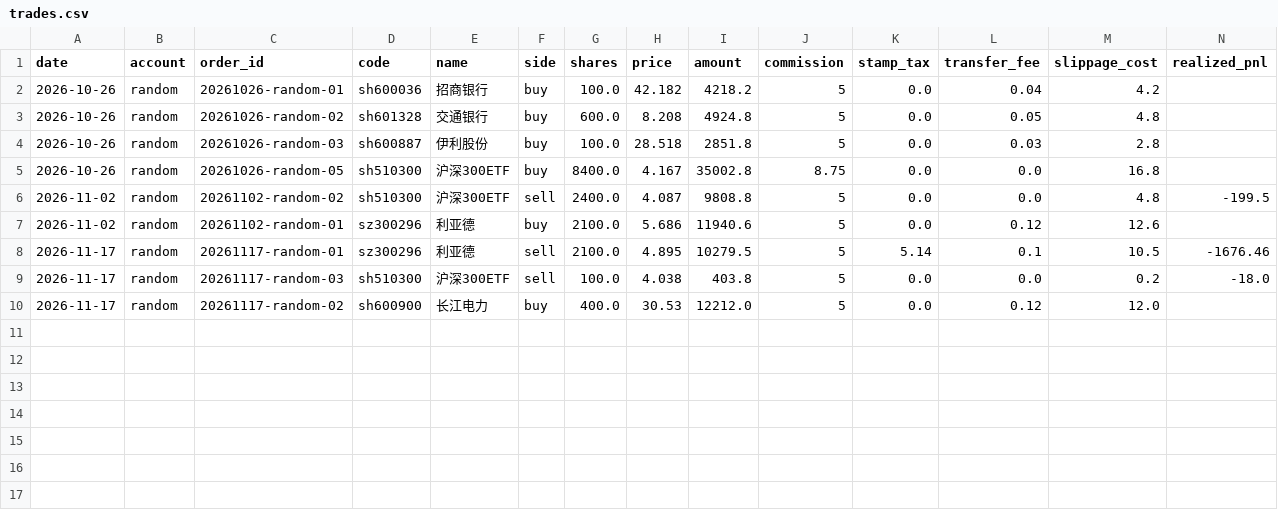
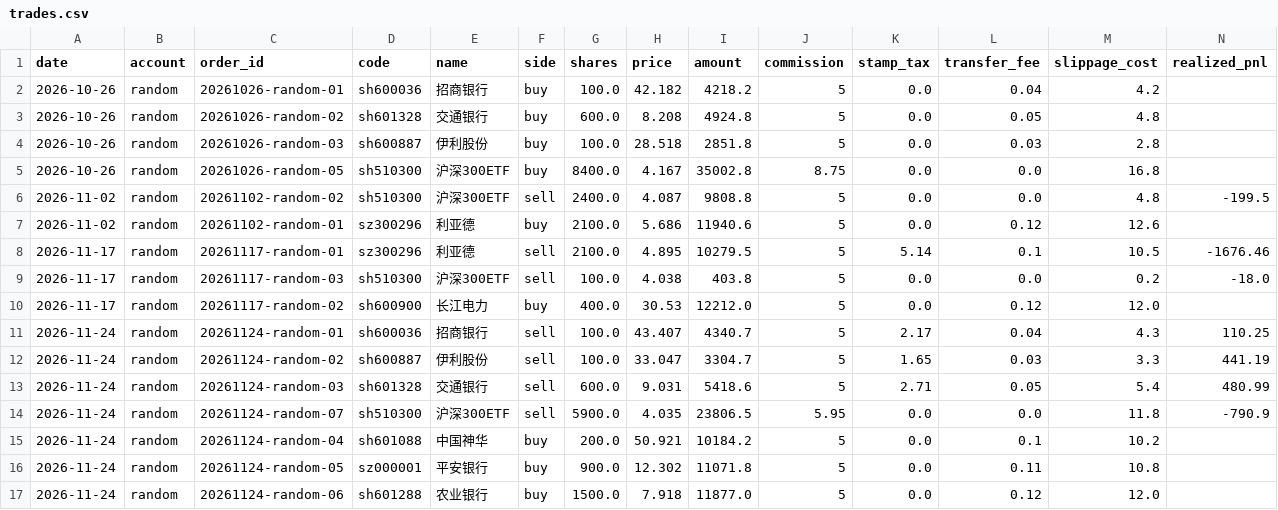
Before and after one commit to ice-tong/a-stock-investment, a CSV file: accounts/random/trades.csv, drawn as a sheet; only a part is shown; rows hold the shown columns only; the diff names each change by its address in the sheet, - before the commit and + after, or states it on an @@ line.

```diff
--- a/accounts/random/trades.csv
+++ b/accounts/random/trades.csv
+row 11: 2026-11-24 | random | 20261124-random-01 | sh600036 | 招商银行 | sell | 100.0 | 43.407 | 4340.7 | 5 | 2.17 | 0.04 | 4.3 | 110.25
+row 12: 2026-11-24 | random | 20261124-random-02 | sh600887 | 伊利股份 | sell | 100.0 | 33.047 | 3304.7 | 5 | 1.65 | 0.03 | 3.3 | 441.19
+row 13: 2026-11-24 | random | 20261124-random-03 | sh601328 | 交通银行 | sell | 600.0 | 9.031 | 5418.6 | 5 | 2.71 | 0.05 | 5.4 | 480.99
+row 14: 2026-11-24 | random | 20261124-random-07 | sh510300 | 沪深300ETF | sell | 5900.0 | 4.035 | 23806.5 | 5.95 | 0.0 | 0.0 | 11.8 | -790.9
+row 15: 2026-11-24 | random | 20261124-random-04 | sh601088 | 中国神华 | buy | 200.0 | 50.921 | 10184.2 | 5 | 0.0 | 0.1 | 10.2
+row 16: 2026-11-24 | random | 20261124-random-05 | sz000001 | 平安银行 | buy | 900.0 | 12.302 | 11071.8 | 5 | 0.0 | 0.11 | 10.8
+row 17: 2026-11-24 | random | 20261124-random-06 | sh601288 | 农业银行 | buy | 1500.0 | 7.918 | 11877.0 | 5 | 0.0 | 0.12 | 12.0
```
Also changed, not shown: 5 other files.
